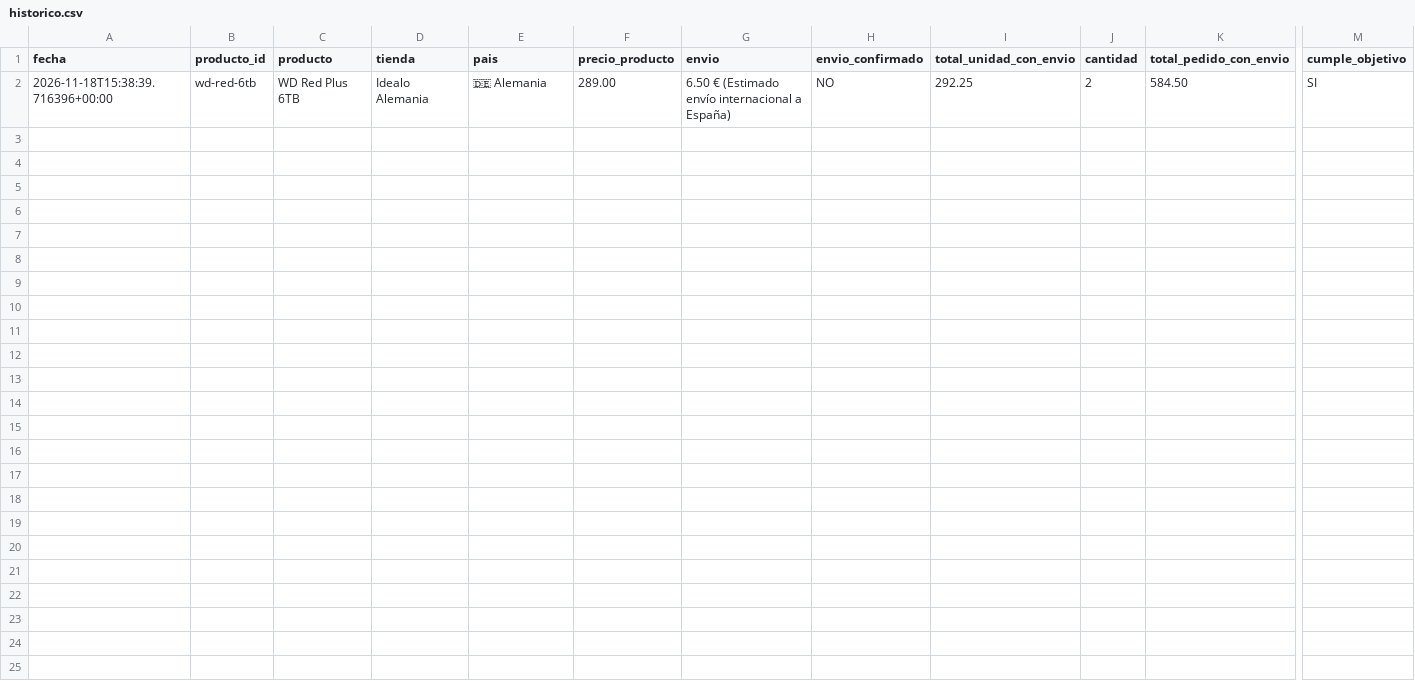
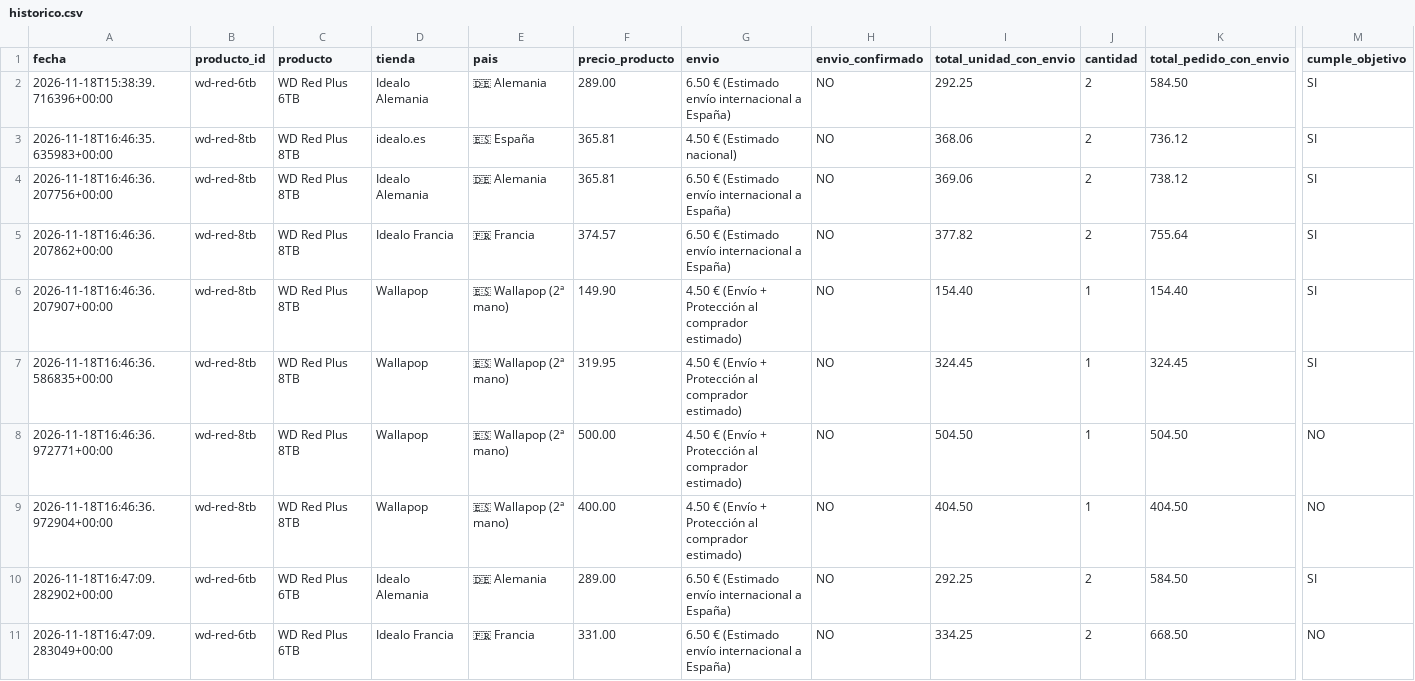
Before and after one commit to antonio-bravo/telegram-price, a CSV file: historico.csv, drawn as a sheet; only a part is shown, gaps mark what is left out; rows hold the shown columns only; the diff names each change by its address in the sheet, - before the commit and + after, or states it on an @@ line.

```diff
--- a/historico.csv
+++ b/historico.csv
+row 3: 2026-11-18T16:46:35.635983+00:00 | wd-red-8tb | WD Red Plus 8TB | idealo.es | 🇪🇸 España | 365.81 | 4.50 € (Estimado nacional) | NO | 368.06 | 2 | 736.12 | SI
+row 4: 2026-11-18T16:46:36.207756+00:00 | wd-red-8tb | WD Red Plus 8TB | Idealo Alemania | 🇩🇪 Alemania | 365.81 | 6.50 € (Estimado envío internacional a España) | NO | 369.06 | 2 | 738.12 | SI
+row 5: 2026-11-18T16:46:36.207862+00:00 | wd-red-8tb | WD Red Plus 8TB | Idealo Francia | 🇫🇷 Francia | 374.57 | 6.50 € (Estimado envío internacional a España) | NO | 377.82 | 2 | 755.64 | SI
+row 6: 2026-11-18T16:46:36.207907+00:00 | wd-red-8tb | WD Red Plus 8TB | Wallapop | 🇪🇸 Wallapop (2ª mano) | 149.90 | 4.50 € (Envío + Protección al comprador estimado) | NO | 154.40 | 1 | 154.40 | SI
+row 7: 2026-11-18T16:46:36.586835+00:00 | wd-red-8tb | WD Red Plus 8TB | Wallapop | 🇪🇸 Wallapop (2ª mano) | 319.95 | 4.50 € (Envío + Protección al comprador estimado) | NO | 324.45 | 1 | 324.45 | SI
+row 8: 2026-11-18T16:46:36.972771+00:00 | wd-red-8tb | WD Red Plus 8TB | Wallapop | 🇪🇸 Wallapop (2ª mano) | 500.00 | 4.50 € (Envío + Protección al comprador estimado) | NO | 504.50 | 1 | 504.50 | NO
+row 9: 2026-11-18T16:46:36.972904+00:00 | wd-red-8tb | WD Red Plus 8TB | Wallapop | 🇪🇸 Wallapop (2ª mano) | 400.00 | 4.50 € (Envío + Protección al comprador estimado) | NO | 404.50 | 1 | 404.50 | NO
+row 10: 2026-11-18T16:47:09.282902+00:00 | wd-red-6tb | WD Red Plus 6TB | Idealo Alemania | 🇩🇪 Alemania | 289.00 | 6.50 € (Estimado envío internacional a España) | NO | 292.25 | 2 | 584.50 | SI
+row 11: 2026-11-18T16:47:09.283049+00:00 | wd-red-6tb | WD Red Plus 6TB | Idealo Francia | 🇫🇷 Francia | 331.00 | 6.50 € (Estimado envío internacional a España) | NO | 334.25 | 2 | 668.50 | NO
```
Also changed, not shown: 1 other file.
